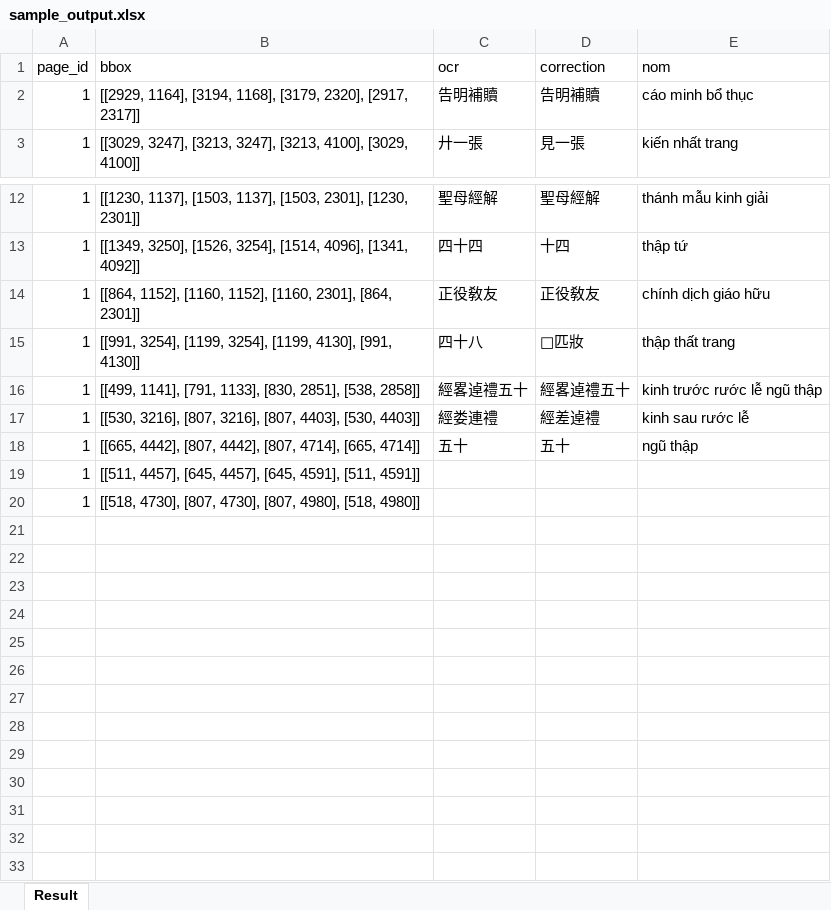
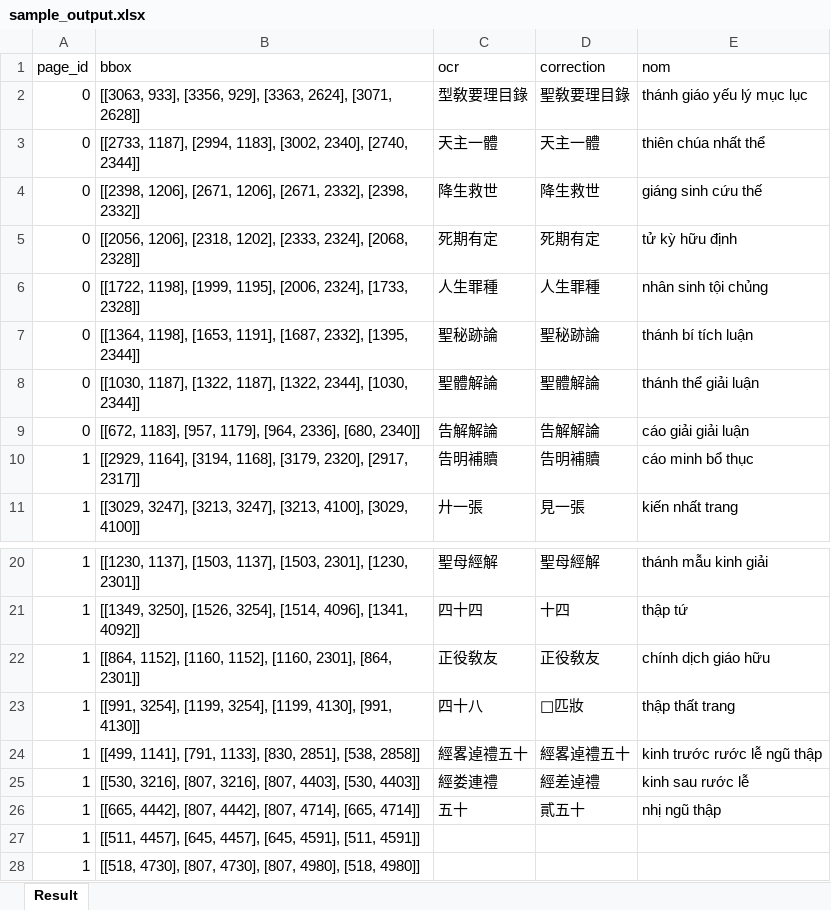
Before and after one commit to davidle2810/multimodal_alignments, an Excel workbook: sample_output.xlsx, sheet Result, drawn as a sheet; only a part is shown, gaps mark what is left out; values as stored, in another font and other column widths than the file's, no borders; addresses are those after the commit; the diff names each change by its address in the sheet, - before the commit and + after, or states it on an @@ line.

```diff
--- a/sample_output.xlsx (sheet Result)
+++ b/sample_output.xlsx (sheet Result)
+row 2: 0 | [[3063, 933], [3356, 929], [3363, 2624], [3071, 2628]] | 型敎要理目錄 | 聖敎要理目錄 | thánh giáo yếu lý mục lục
+row 3: 0 | [[2733, 1187], [2994, 1183], [3002, 2340], [2740, 2344]] | 天主一體 | 天主一體 | thiên chúa nhất thể
+row 4: 0 | [[2398, 1206], [2671, 1206], [2671, 2332], [2398, 2332]] | 降生救世 | 降生救世 | giáng sinh cứu thế
+row 5: 0 | [[2056, 1206], [2318, 1202], [2333, 2324], [2068, 2328]] | 死期有定 | 死期有定 | tử kỳ hữu định
+row 6: 0 | [[1722, 1198], [1999, 1195], [2006, 2324], [1733, 2328]] | 人生罪種 | 人生罪種 | nhân sinh tội chủng
+row 7: 0 | [[1364, 1198], [1653, 1191], [1687, 2332], [1395, 2344]] | 聖秘跡論 | 聖秘跡論 | thánh bí tích luận
+row 8: 0 | [[1030, 1187], [1322, 1187], [1322, 2344], [1030, 2344]] | 聖體解論 | 聖體解論 | thánh thể giải luận
+row 9: 0 | [[672, 1183], [957, 1179], [964, 2336], [680, 2340]] | 告解解論 | 告解解論 | cáo giải giải luận
-D26 (correction): 五十
+D26 (correction): 貳五十
-E26 (nom): ngũ thập
+E26 (nom): nhị ngũ thập
```
Also changed, not shown: 22 other files.
